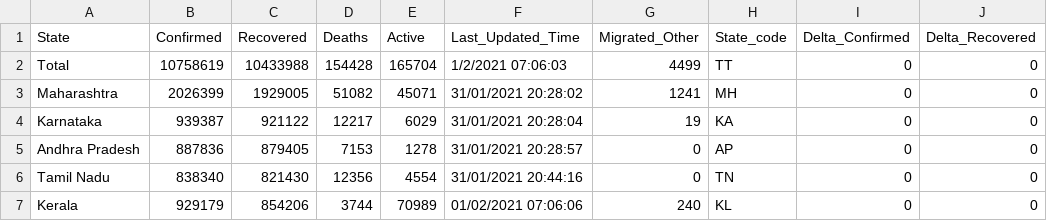
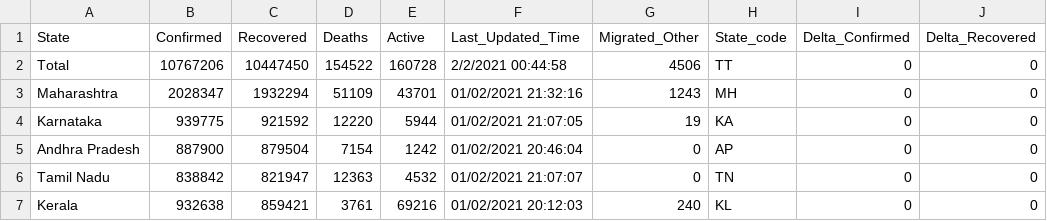
Before and after one commit to arya46/Covid-19-EDA, a CSV file: data/covidIN_state_wise.csv, drawn as a sheet; only a part is shown; the diff covers the shown part only; the diff names each change by its address in the sheet, - before the commit and + after, or states it on an @@ line.

Commit message:
data updated on - Tue Feb  2 05:45:24 UTC 2021

```diff
--- a/data/covidIN_state_wise.csv
+++ b/data/covidIN_state_wise.csv
-B2 (Confirmed): 10758619
+B2 (Confirmed): 10767206
-C2 (Recovered): 10433988
+C2 (Recovered): 10447450
-D2 (Deaths): 154428
+D2 (Deaths): 154522
-E2 (Active): 165704
+E2 (Active): 160728
-F2 (Last_Updated_Time): 1/2/2021 07:06:03
+F2 (Last_Updated_Time): 2/2/2021 00:44:58
-G2 (Migrated_Other): 4499
+G2 (Migrated_Other): 4506
-B3 (Confirmed): 2026399
+B3 (Confirmed): 2028347
-C3 (Recovered): 1929005
+C3 (Recovered): 1932294
-D3 (Deaths): 51082
+D3 (Deaths): 51109
-E3 (Active): 45071
+E3 (Active): 43701
-F3 (Last_Updated_Time): 31/01/2021 20:28:02
+F3 (Last_Updated_Time): 01/02/2021 21:32:16
-G3 (Migrated_Other): 1241
+G3 (Migrated_Other): 1243
-B4 (Confirmed): 939387
+B4 (Confirmed): 939775
-C4 (Recovered): 921122
+C4 (Recovered): 921592
-D4 (Deaths): 12217
+D4 (Deaths): 12220
-E4 (Active): 6029
+E4 (Active): 5944
-F4 (Last_Updated_Time): 31/01/2021 20:28:04
+F4 (Last_Updated_Time): 01/02/2021 21:07:05
-B5 (Confirmed): 887836
+B5 (Confirmed): 887900
-C5 (Recovered): 879405
+C5 (Recovered): 879504
-D5 (Deaths): 7153
+D5 (Deaths): 7154
-E5 (Active): 1278
+E5 (Active): 1242
-F5 (Last_Updated_Time): 31/01/2021 20:28:57
+F5 (Last_Updated_Time): 01/02/2021 20:46:04
-B6 (Confirmed): 838340
+B6 (Confirmed): 838842
-C6 (Recovered): 821430
+C6 (Recovered): 821947
-D6 (Deaths): 12356
+D6 (Deaths): 12363
-E6 (Active): 4554
+E6 (Active): 4532
-F6 (Last_Updated_Time): 31/01/2021 20:44:16
+F6 (Last_Updated_Time): 01/02/2021 21:07:07
-B7 (Confirmed): 929179
+B7 (Confirmed): 932638
-C7 (Recovered): 854206
+C7 (Recovered): 859421
-D7 (Deaths): 3744
+D7 (Deaths): 3761
-E7 (Active): 70989
+E7 (Active): 69216
-F7 (Last_Updated_Time): 01/02/2021 07:06:06
+F7 (Last_Updated_Time): 01/02/2021 20:12:03
```
Also changed, not shown: 138 edited cells elsewhere in this file, data/cases_ts.csv, data/covidIN_districtwise_current.csv, 3 other files.
